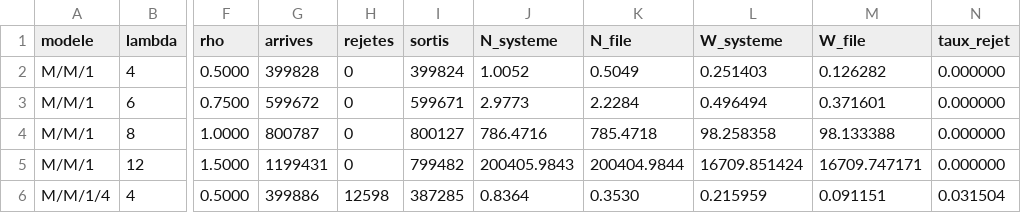
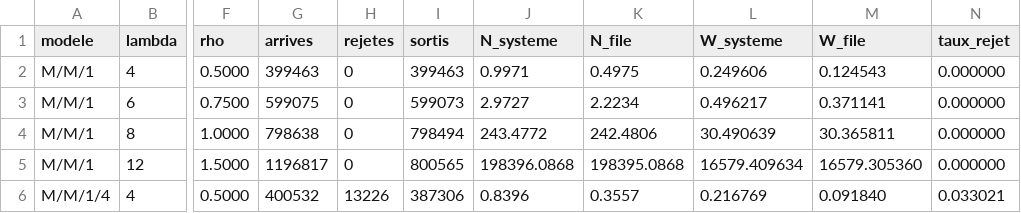
Before and after one commit to BaldFox1567/RCP103-TP2, a CSV file: java/seance3/results/resultats.csv, drawn as a sheet; only a part is shown, gaps mark what is left out; the diff covers the shown part only; the diff names each change by its address in the sheet, - before the commit and + after, or states it on an @@ line.

Commit message:
Deplace le calcul du taux de rejet de Queue vers Gateway

```diff
--- a/java/seance3/results/resultats.csv
+++ b/java/seance3/results/resultats.csv
-G2 (arrives): 399828
+G2 (arrives): 399463
-I2 (sortis): 399824
+I2 (sortis): 399463
-J2 (N_systeme): 1.0052
+J2 (N_systeme): 0.9971
-K2 (N_file): 0.5049
+K2 (N_file): 0.4975
-L2 (W_systeme): 0.251403
+L2 (W_systeme): 0.249606
-M2 (W_file): 0.126282
+M2 (W_file): 0.124543
-G3 (arrives): 599672
+G3 (arrives): 599075
-I3 (sortis): 599671
+I3 (sortis): 599073
-J3 (N_systeme): 2.9773
+J3 (N_systeme): 2.9727
-K3 (N_file): 2.2284
+K3 (N_file): 2.2234
-L3 (W_systeme): 0.496494
+L3 (W_systeme): 0.496217
-M3 (W_file): 0.371601
+M3 (W_file): 0.371141
-G4 (arrives): 800787
+G4 (arrives): 798638
-I4 (sortis): 800127
+I4 (sortis): 798494
-J4 (N_systeme): 786.4716
+J4 (N_systeme): 243.4772
-K4 (N_file): 785.4718
+K4 (N_file): 242.4806
-L4 (W_systeme): 98.258358
+L4 (W_systeme): 30.490639
-M4 (W_file): 98.133388
+M4 (W_file): 30.365811
-G5 (arrives): 1199431
+G5 (arrives): 1196817
-I5 (sortis): 799482
+I5 (sortis): 800565
-J5 (N_systeme): 200405.9843
+J5 (N_systeme): 198396.0868
-K5 (N_file): 200404.9844
+K5 (N_file): 198395.0868
-L5 (W_systeme): 16709.851424
+L5 (W_systeme): 16579.409634
-M5 (W_file): 16709.747171
+M5 (W_file): 16579.305360
-G6 (arrives): 399886
+G6 (arrives): 400532
-H6 (rejetes): 12598
+H6 (rejetes): 13226
-I6 (sortis): 387285
+I6 (sortis): 387306
-J6 (N_systeme): 0.8364
+J6 (N_systeme): 0.8396
-K6 (N_file): 0.3530
+K6 (N_file): 0.3557
-L6 (W_systeme): 0.215959
+L6 (W_systeme): 0.216769
-M6 (W_file): 0.091151
+M6 (W_file): 0.091840
-N6 (taux_rejet): 0.031504
+N6 (taux_rejet): 0.033021
```
Also changed, not shown: 88 edited cells elsewhere in this file, java/seance3/trace.csv, 3 other files.
